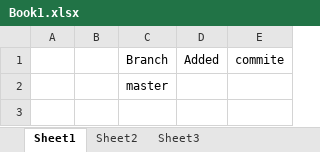
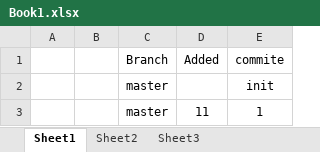
Before and after one commit to PejmanMohebali/Tse4, an Excel workbook: Book1.xlsx, sheet Sheet1, drawn as a sheet; values as stored, in another font and other column widths than the file's, no borders; the diff names each change by its address in the sheet, - before the commit and + after, or states it on an @@ line.

```diff
--- a/Book1.xlsx (sheet Sheet1)
+++ b/Book1.xlsx (sheet Sheet1)
-E2 (commite): (empty)
+E2 (commite): init
+row 3:  |  | master | 11 | 1
```
